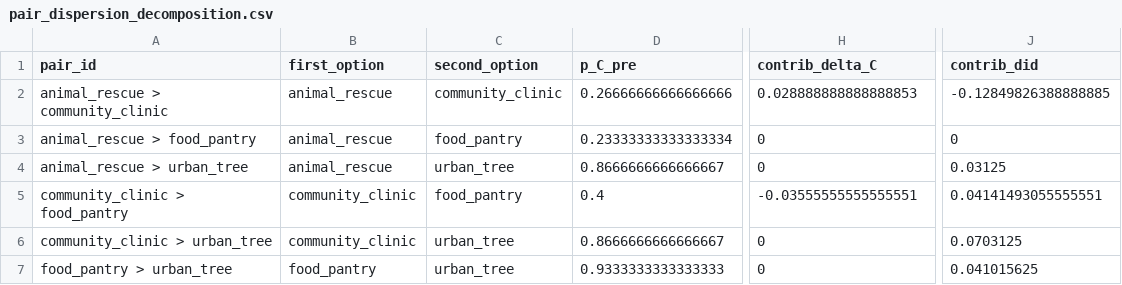
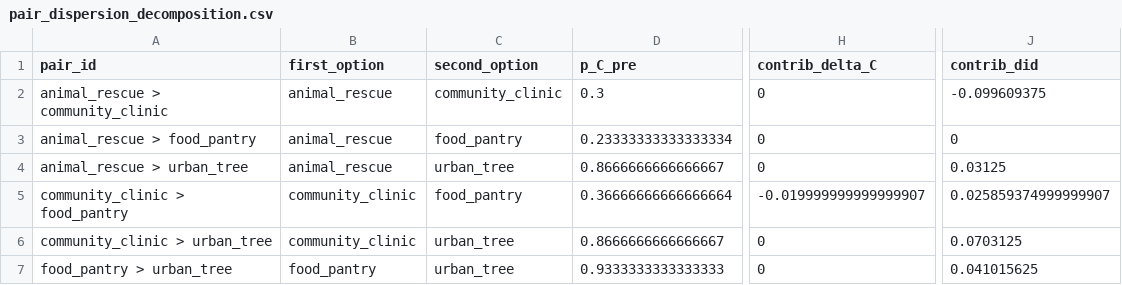
Before and after one commit to maria-milosh/harmonica-mcp-experiments, a CSV file: reports/kendall-dispersion/analysis/output/pair_dispersion_decomposition.csv, drawn as a sheet; only a part is shown, gaps mark what is left out; the diff names each change by its address in the sheet, - before the commit and + after, or states it on an @@ line.

```diff
--- a/reports/kendall-dispersion/analysis/output/pair_dispersion_decomposition.csv
+++ b/reports/kendall-dispersion/analysis/output/pair_dispersion_decomposition.csv
-D2 (p_C_pre): 0.26666666666666666
+D2 (p_C_pre): 0.3
-H2 (contrib_delta_C): 0.028888888888888853
+H2 (contrib_delta_C): 0
-J2 (contrib_did): -0.12849826388888885
+J2 (contrib_did): -0.099609375
-D5 (p_C_pre): 0.4
+D5 (p_C_pre): 0.36666666666666664
-H5 (contrib_delta_C): -0.03555555555555551
+H5 (contrib_delta_C): -0.019999999999999907
-J5 (contrib_did): 0.04141493055555551
+J5 (contrib_did): 0.025859374999999907
```
Also changed, not shown: reports/pairwise-preferences/analysis/output/pairwise_ate.csv, reports/pairwise-preferences/analysis/output/perm_null_summary.csv, 28 other files.
